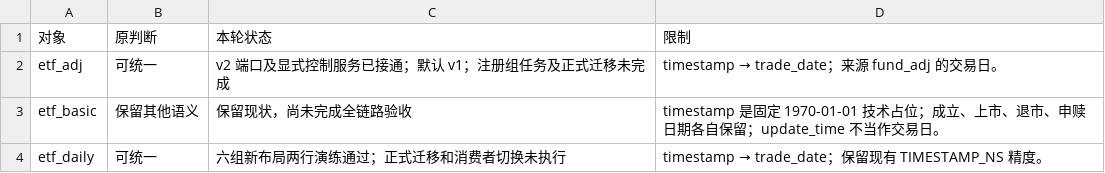
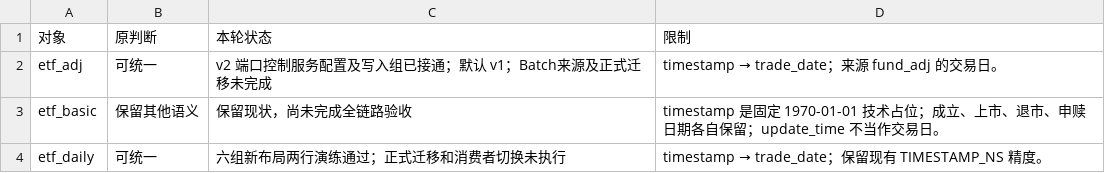
Before and after one commit to ZouTrankil/QuestDBWithData, a CSV file: docs/operations/cn-time-migration/对象状态.csv, drawn as a sheet; only a part is shown.

```diff
--- a/docs/operations/cn-time-migration/对象状态.csv
+++ b/docs/operations/cn-time-migration/对象状态.csv
@@ -1,3 +1,3 @@
 对象,原判断,本轮状态,限制
-etf_adj,可统一,v2 端口及显式控制服务已接通；默认 v1；注册组任务及正式迁移未完成,timestamp → trade_date；来源 fund_adj 的交易日。
+etf_adj,可统一,v2 端口控制服务配置及写入组已接通；默认 v1；Batch来源及正式迁移未完成,timestamp → trade_date；来源 fund_adj 的交易日。
 etf_basic,保留其他语义,保留现状，尚未完成全链路验收,timestamp 是固定 1970-01-01 技术占位；成立、上市、退市、申赎日期各自保留；update_time 不当作交易日。
```
Also changed, not shown: 25 other files.
